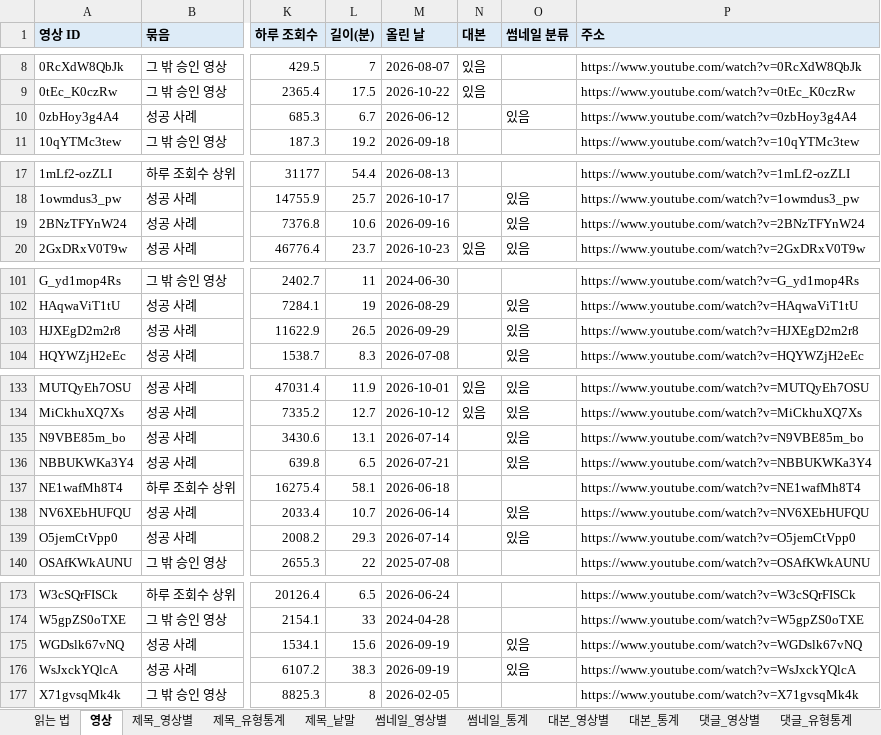
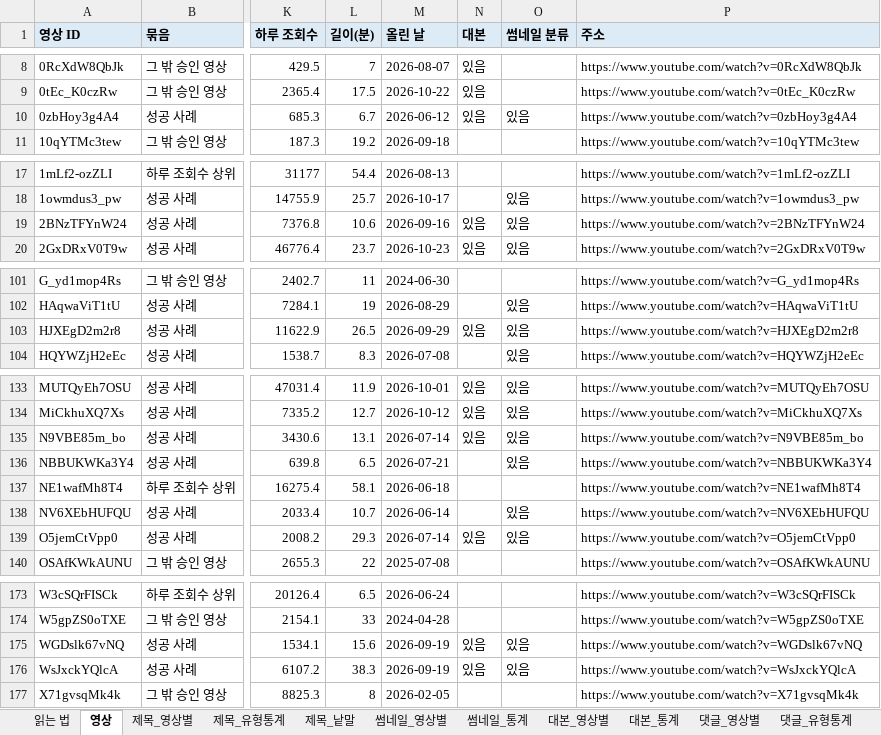
Before and after one commit to yeomin1024/yeomin1024-ytb, an Excel workbook: psychology/result/outliers/content_analysis.xlsx, sheet 영상, drawn as a sheet; only a part is shown, gaps mark what is left out; values as stored, in another font and other column widths than the file's, no borders; the diff covers the shown part only; the diff names each change by its address in the sheet, - before the commit and + after, or states it on an @@ line.

```diff
--- a/psychology/result/outliers/content_analysis.xlsx (sheet 영상)
+++ b/psychology/result/outliers/content_analysis.xlsx (sheet 영상)
-N10 (대본): (empty)
+N10 (대본): 있음
-N19 (대본): (empty)
+N19 (대본): 있음
-N103 (대본): (empty)
+N103 (대본): 있음
-N135 (대본): (empty)
+N135 (대본): 있음
-N139 (대본): (empty)
+N139 (대본): 있음
-N175:N176 (대본): (empty)
+N175:N176 (대본): 있음
```
Also changed, not shown: 5 edited cells elsewhere in this sheet, sheet 대본_영상별, sheet 대본_통계, sheet 읽는 법, 40 other files.
